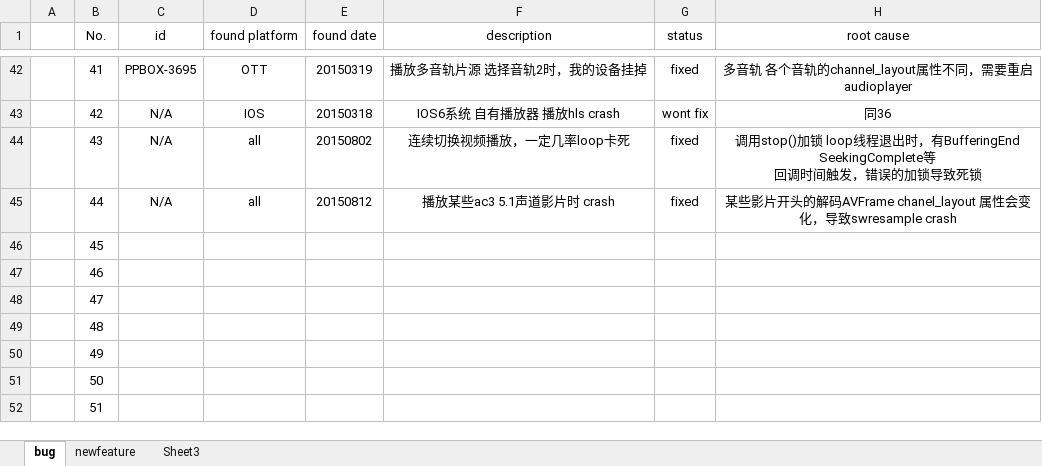
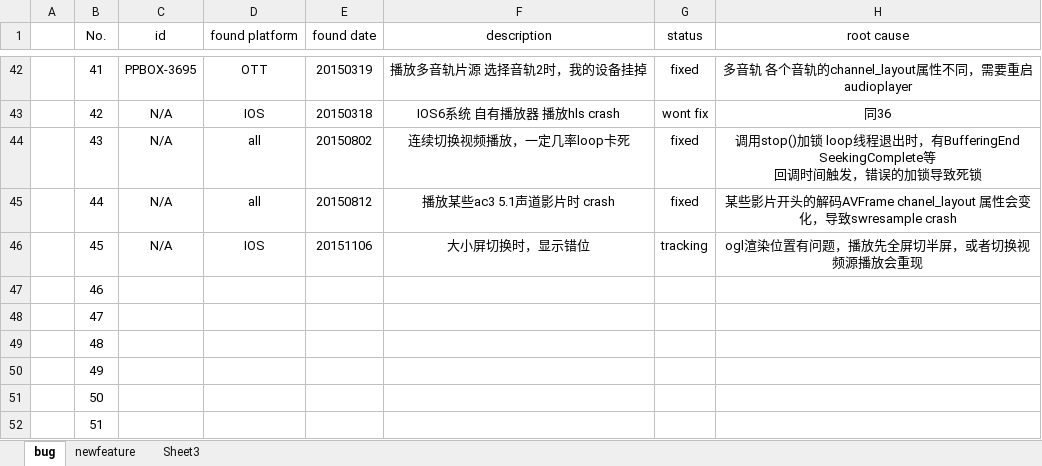
Before and after one commit to peterjerry/MeetSDK, an Excel workbook: engine2/Doc/buglist&newfeature.xlsx, sheet bug, drawn as a sheet; only a part is shown, gaps mark what is left out; values as stored, in another font and other column widths than the file's, no borders; the diff names each change by its address in the sheet, - before the commit and + after, or states it on an @@ line.

```diff
--- a/engine2/Doc/buglist&newfeature.xlsx (sheet bug)
+++ b/engine2/Doc/buglist&newfeature.xlsx (sheet bug)
-C46 (id): (empty)
+C46 (id): N/A
-D46 (found platform): (empty)
+D46 (found platform): IOS
-E46 (found date): (empty)
+E46 (found date): 20151106
-F46 (description): (empty)
+F46 (description): 大小屏切换时，显示错位
-G46 (status): (empty)
+G46 (status): tracking
-H46 (root cause): (empty)
+H46 (root cause): ogl渲染位置有问题，播放先全屏切半屏，或者切换视频源播放会重现
```
Also changed, not shown: 18 other files.
